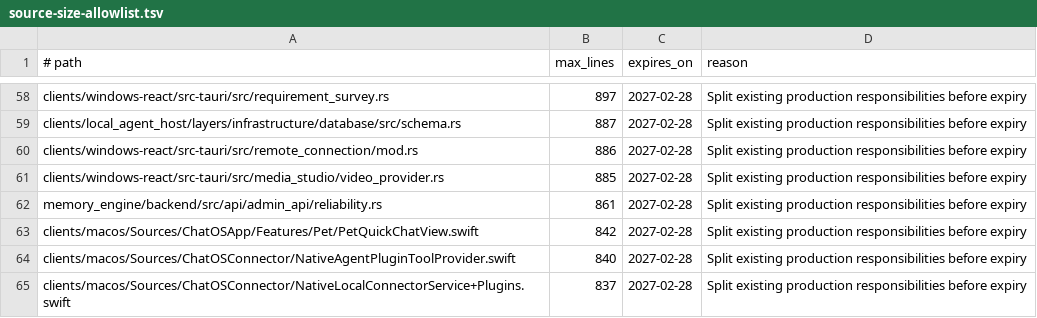
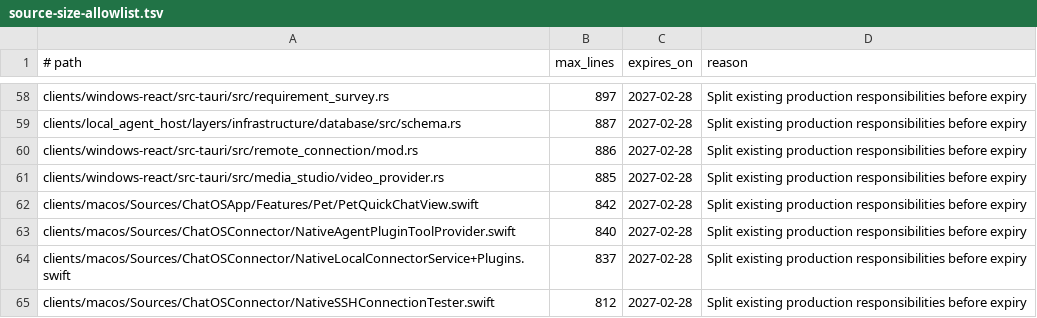
Before and after one commit to leeoohoo/chatos_rs, a TSV file: scripts/source-size-allowlist.tsv, drawn as a sheet; only a part is shown, gaps mark what is left out; the shorter side is filled out with more unchanged rows; the diff names each change by its address in the sheet, - before the commit and + after, or states it on an @@ line.

```diff
--- a/scripts/source-size-allowlist.tsv
+++ b/scripts/source-size-allowlist.tsv
-row 62: memory_engine/backend/src/api/admin_api/reliability.rs | 861 | 2027-02-28 | Split existing production responsibilities before expiry
```
Also changed, not shown: scripts/oversized-source-allowlist.tsv, 2 other files.
